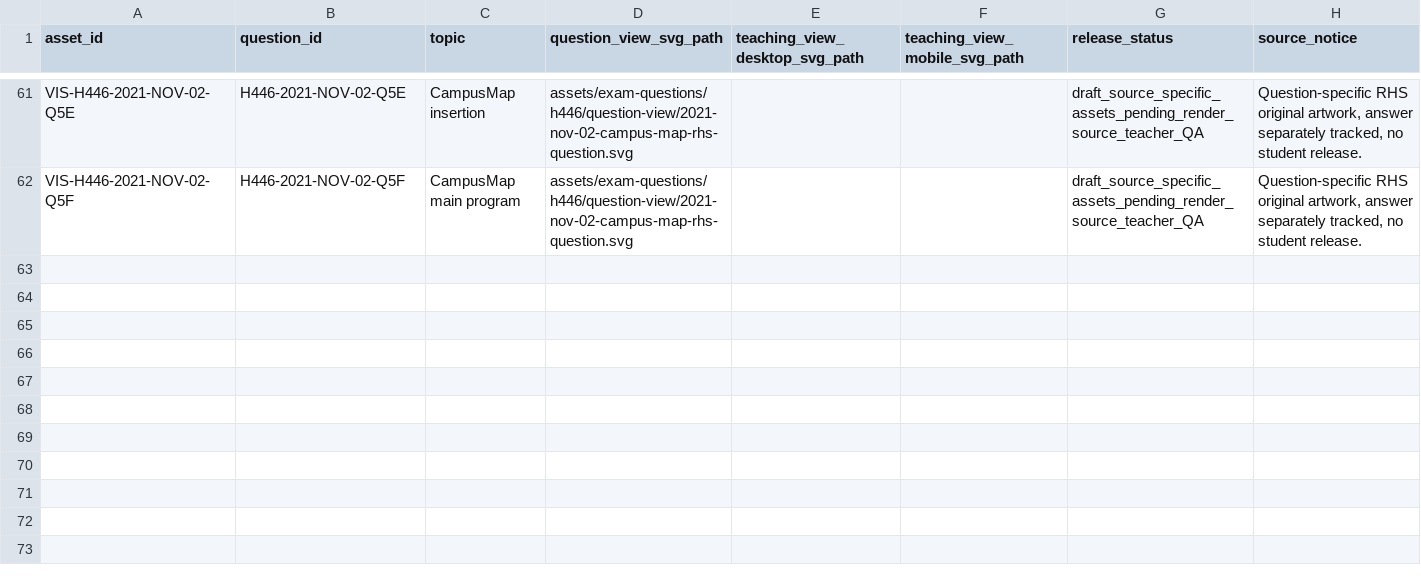
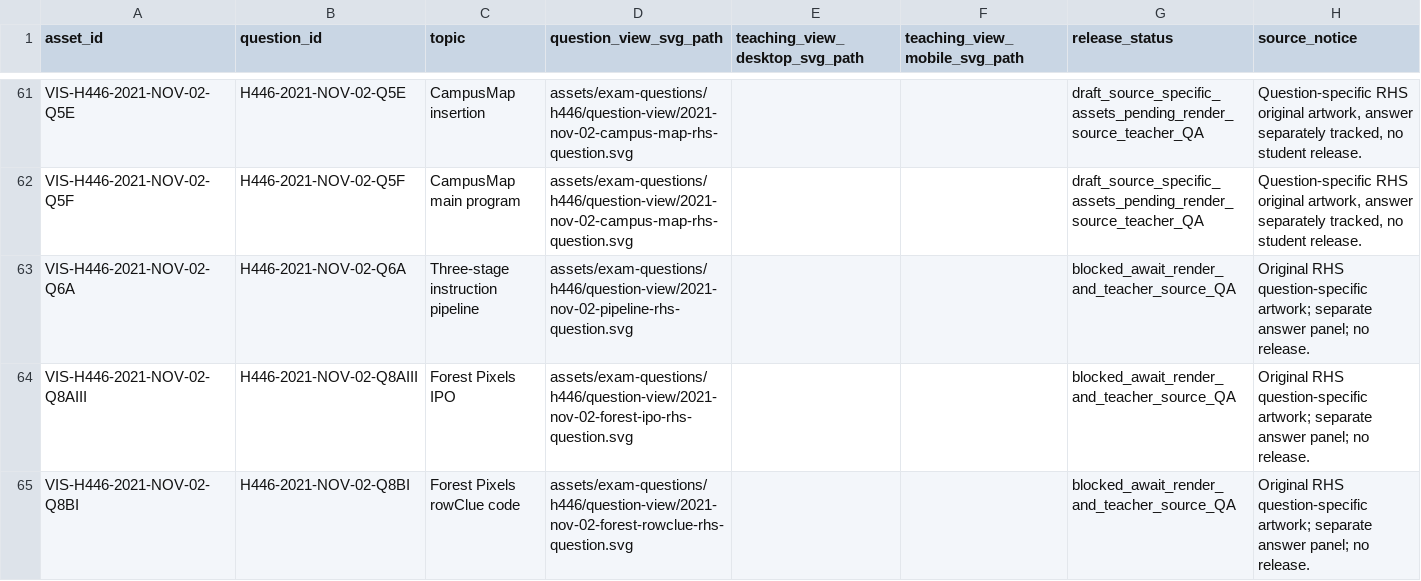
Before and after one commit to computingdept/reepham-computing, a CSV file: data/exam-questions/h446-question-view-map.csv, drawn as a sheet; only a part is shown, gaps mark what is left out; the diff covers the shown part only; the diff names each change by its address in the sheet, - before the commit and + after, or states it on an @@ line.

Commit message:
Map Q6 and Q8 Paper 2 questions to original nonogram and pipeline diagrams

```diff
--- a/data/exam-questions/h446-question-view-map.csv
+++ b/data/exam-questions/h446-question-view-map.csv
+row 63: VIS-H446-2021-NOV-02-Q6A | H446-2021-NOV-02-Q6A | Three-stage instruction pipeline | assets/exam-questions/h446/question-view/2021-nov-02-pipeline-rhs-question.svg |  |  | blocked_await_render_and_teacher_source_QA | Original RHS question-specific artwork; separate answer panel; no release.
+row 64: VIS-H446-2021-NOV-02-Q8AIII | H446-2021-NOV-02-Q8AIII | Forest Pixels IPO | assets/exam-questions/h446/question-view/2021-nov-02-forest-ipo-rhs-question.svg |  |  | blocked_await_render_and_teacher_source_QA | Original RHS question-specific artwork; separate answer panel; no release.
+row 65: VIS-H446-2021-NOV-02-Q8BI | H446-2021-NOV-02-Q8BI | Forest Pixels rowClue code | assets/exam-questions/h446/question-view/2021-nov-02-forest-rowclue-rhs-question.svg |  |  | blocked_await_render_and_teacher_source_QA | Original RHS question-specific artwork; separate answer panel; no release.
```
Also changed, not shown: 3 added rows and 6 edited cells elsewhere in this file.
